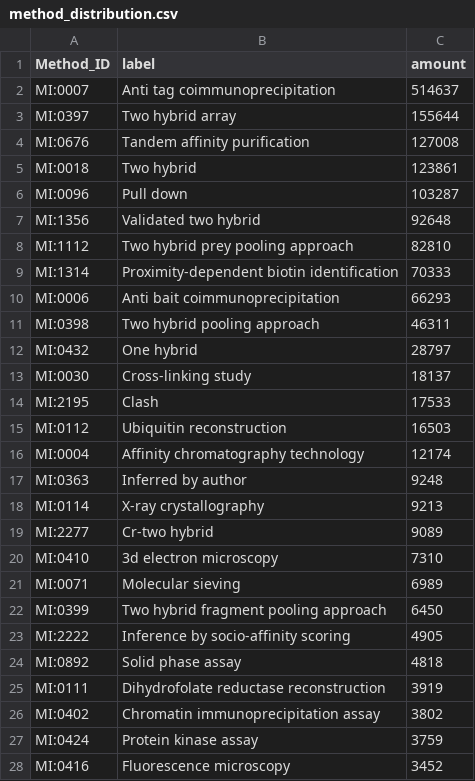
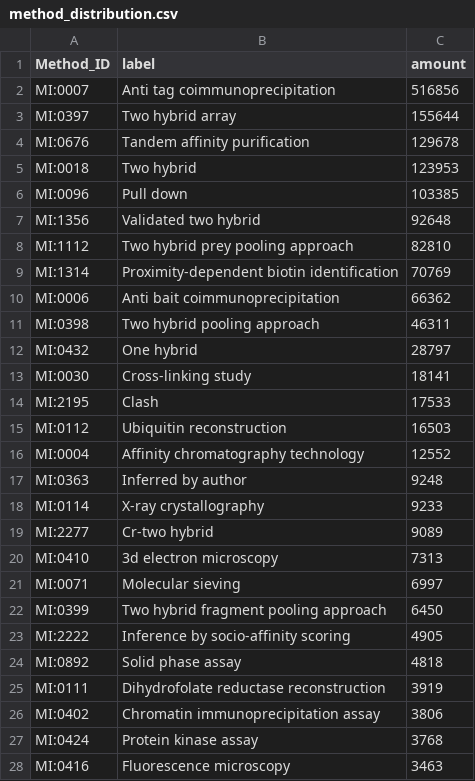
Before and after one commit to intact-portal/intact-portal-statistics, a CSV file: output_data/method_distribution.csv, drawn as a sheet; only a part is shown; the diff covers the shown part only.

```diff
--- a/output_data/method_distribution.csv
+++ b/output_data/method_distribution.csv
@@ -1,22 +1,22 @@
 Method_ID,label,amount
-MI:0007,Anti tag coimmunoprecipitation,514637
+MI:0007,Anti tag coimmunoprecipitation,516856
 MI:0397,Two hybrid array,155644
-MI:0676,Tandem affinity purification,127008
-MI:0018,Two hybrid,123861
-MI:0096,Pull down,103287
+MI:0676,Tandem affinity purification,129678
+MI:0018,Two hybrid,123953
+MI:0096,Pull down,103385
 MI:1356,Validated two hybrid,92648
 MI:1112,Two hybrid prey pooling approach,82810
-MI:1314,Proximity-dependent biotin identification,70333
-MI:0006,Anti bait coimmunoprecipitation,66293
+MI:1314,Proximity-dependent biotin identification,70769
+MI:0006,Anti bait coimmunoprecipitation,66362
 MI:0398,Two hybrid pooling approach,46311
 MI:0432,One hybrid,28797
-MI:0030,Cross-linking study,18137
+MI:0030,Cross-linking study,18141
 MI:2195,Clash,17533
 MI:0112,Ubiquitin reconstruction,16503
-MI:0004,Affinity chromatography technology,12174
+MI:0004,Affinity chromatography technology,12552
 MI:0363,Inferred by author,9248
-MI:0114,X-ray crystallography,9213
+MI:0114,X-ray crystallography,9233
 MI:2277,Cr-two hybrid,9089
-MI:0410,3d electron microscopy,7310
-MI:0071,Molecular sieving,6989
+MI:0410,3d electron microscopy,7313
+MI:0071,Molecular sieving,6997
 MI:0399,Two hybrid fragment pooling approach,6450
@@ -25,4 +25,4 @@ MI:0892,Solid phase assay,4818
 MI:0111,Dihydrofolate reductase reconstruction,3919
-MI:0402,Chromatin immunoprecipitation assay,3802
-MI:0424,Protein kinase assay,3759
-MI:0416,Fluorescence microscopy,3452
+MI:0402,Chromatin immunoprecipitation assay,3806
+MI:0424,Protein kinase assay,3768
+MI:0416,Fluorescence microscopy,3463
```
Also changed, not shown: 8 added rows, 7 removed rows and 10 edited cells elsewhere in this file, output_data/curation_distribution.csv, output_data/interactions.csv, 4 other files.
